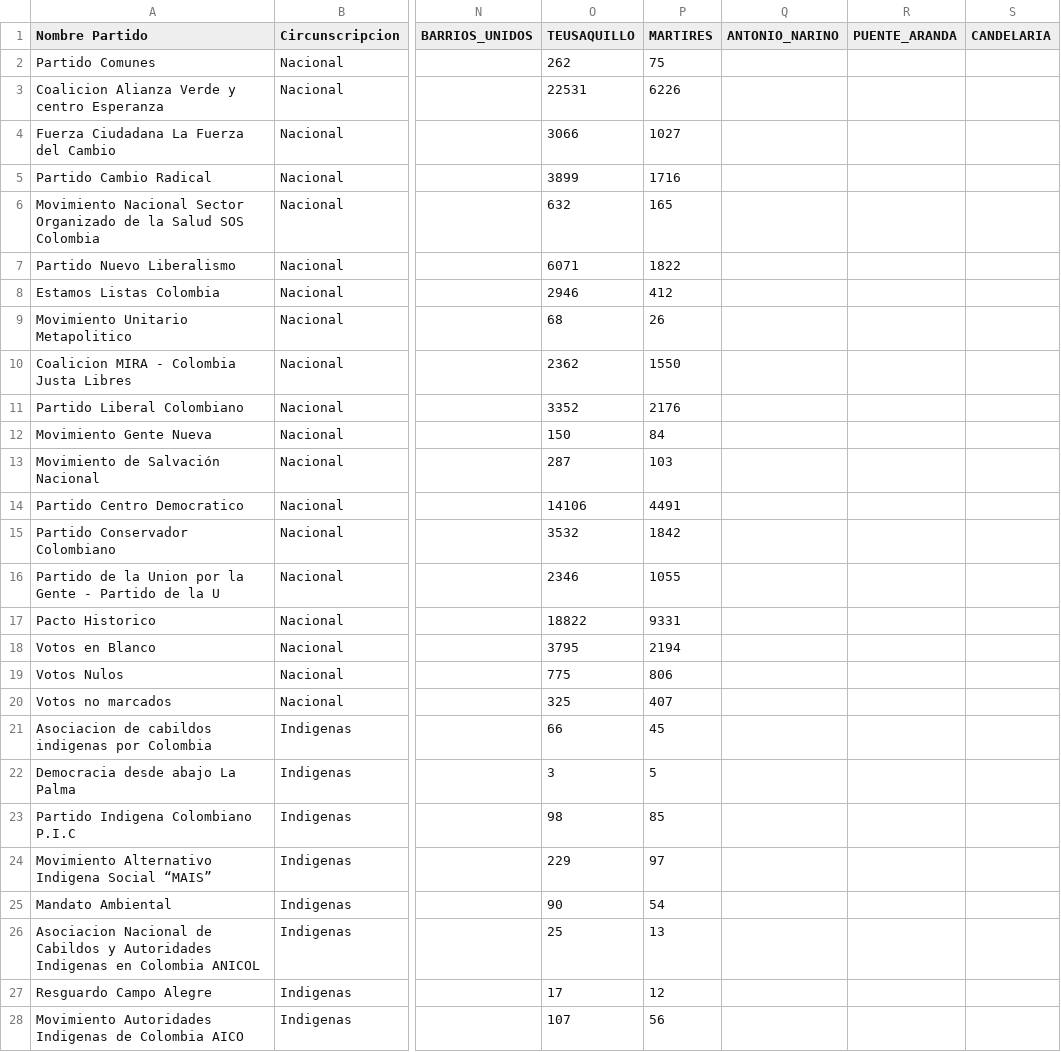
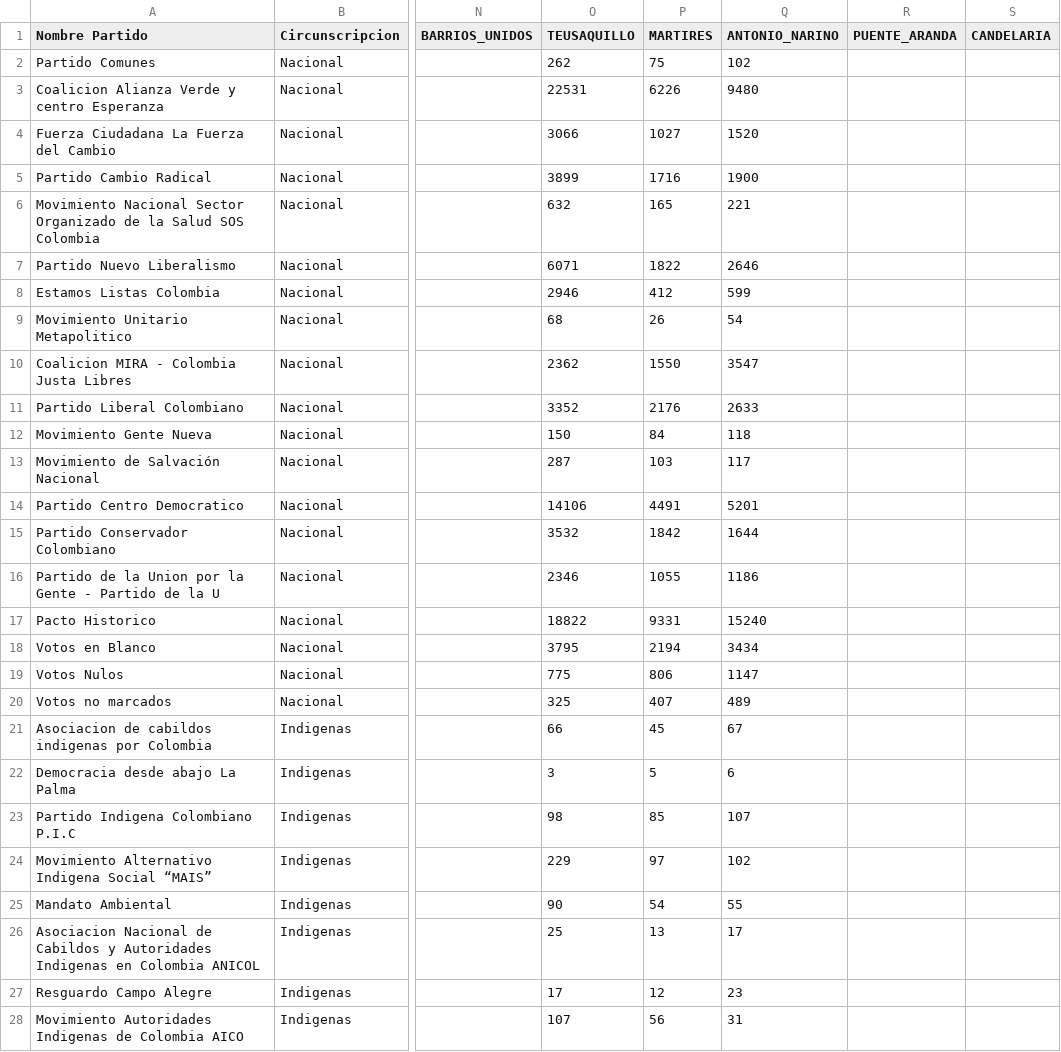
Before and after one commit to SbastianGarzon/BogotaSenado2022, a CSV file: Senado_Bogota_2022.csv, drawn as a sheet; only a part is shown, gaps mark what is left out; the diff covers the shown part only; the diff names each change by its address in the sheet, - before the commit and + after, or states it on an @@ line.

Commit message:
Update Antonio Narino

```diff
--- a/Senado_Bogota_2022.csv
+++ b/Senado_Bogota_2022.csv
-Q2 (ANTONIO_NARINO): (empty)
+Q2 (ANTONIO_NARINO): 102
-Q3 (ANTONIO_NARINO): (empty)
+Q3 (ANTONIO_NARINO): 9480
-Q4 (ANTONIO_NARINO): (empty)
+Q4 (ANTONIO_NARINO): 1520
-Q5 (ANTONIO_NARINO): (empty)
+Q5 (ANTONIO_NARINO): 1900
-Q6 (ANTONIO_NARINO): (empty)
+Q6 (ANTONIO_NARINO): 221
-Q7 (ANTONIO_NARINO): (empty)
+Q7 (ANTONIO_NARINO): 2646
-Q8 (ANTONIO_NARINO): (empty)
+Q8 (ANTONIO_NARINO): 599
-Q9 (ANTONIO_NARINO): (empty)
+Q9 (ANTONIO_NARINO): 54
-Q10 (ANTONIO_NARINO): (empty)
+Q10 (ANTONIO_NARINO): 3547
-Q11 (ANTONIO_NARINO): (empty)
+Q11 (ANTONIO_NARINO): 2633
-Q12 (ANTONIO_NARINO): (empty)
+Q12 (ANTONIO_NARINO): 118
-Q13 (ANTONIO_NARINO): (empty)
+Q13 (ANTONIO_NARINO): 117
-Q14 (ANTONIO_NARINO): (empty)
+Q14 (ANTONIO_NARINO): 5201
-Q15 (ANTONIO_NARINO): (empty)
+Q15 (ANTONIO_NARINO): 1644
-Q16 (ANTONIO_NARINO): (empty)
+Q16 (ANTONIO_NARINO): 1186
-Q17 (ANTONIO_NARINO): (empty)
+Q17 (ANTONIO_NARINO): 15240
-Q18 (ANTONIO_NARINO): (empty)
+Q18 (ANTONIO_NARINO): 3434
-Q19 (ANTONIO_NARINO): (empty)
+Q19 (ANTONIO_NARINO): 1147
-Q20 (ANTONIO_NARINO): (empty)
+Q20 (ANTONIO_NARINO): 489
-Q21 (ANTONIO_NARINO): (empty)
+Q21 (ANTONIO_NARINO): 67
-Q22 (ANTONIO_NARINO): (empty)
+Q22 (ANTONIO_NARINO): 6
-Q23 (ANTONIO_NARINO): (empty)
+Q23 (ANTONIO_NARINO): 107
-Q24 (ANTONIO_NARINO): (empty)
+Q24 (ANTONIO_NARINO): 102
-Q25 (ANTONIO_NARINO): (empty)
+Q25 (ANTONIO_NARINO): 55
-Q26 (ANTONIO_NARINO): (empty)
+Q26 (ANTONIO_NARINO): 17
-Q27 (ANTONIO_NARINO): (empty)
+Q27 (ANTONIO_NARINO): 23
-Q28 (ANTONIO_NARINO): (empty)
+Q28 (ANTONIO_NARINO): 31
```
Also changed, not shown: 6 edited cells elsewhere in this file.
